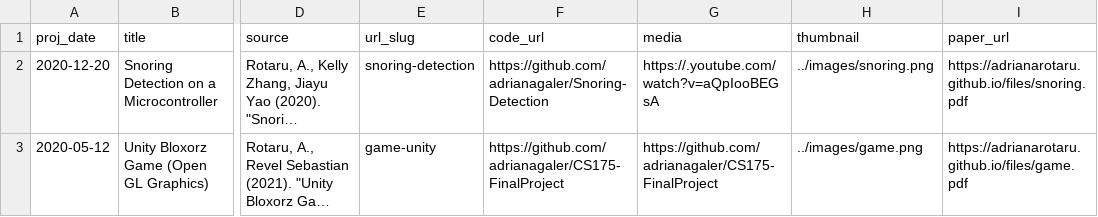
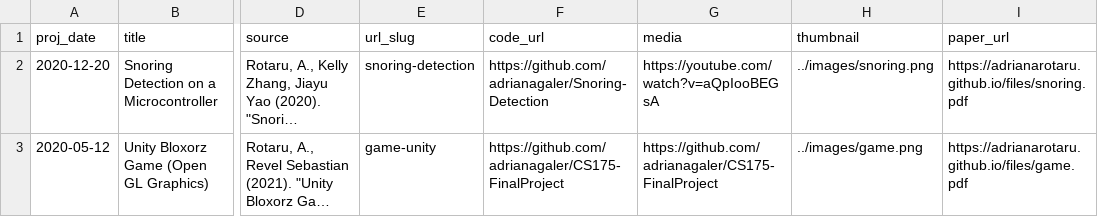
Before and after one commit to adrianarotaru/personal-website, a TSV file: markdown_generator/projects.tsv, drawn as a sheet; only a part is shown, gaps mark what is left out; long unchanged cells end in …; the diff names each change by its address in the sheet, - before the commit and + after, or states it on an @@ line.

```diff
--- a/markdown_generator/projects.tsv
+++ b/markdown_generator/projects.tsv
-G2 (media): https://.youtube.com/watch?v=aQpIooBEGsA
+G2 (media): https://youtube.com/watch?v=aQpIooBEGsA
```
Also changed, not shown: markdown_generator/research.tsv, 20 other files.
